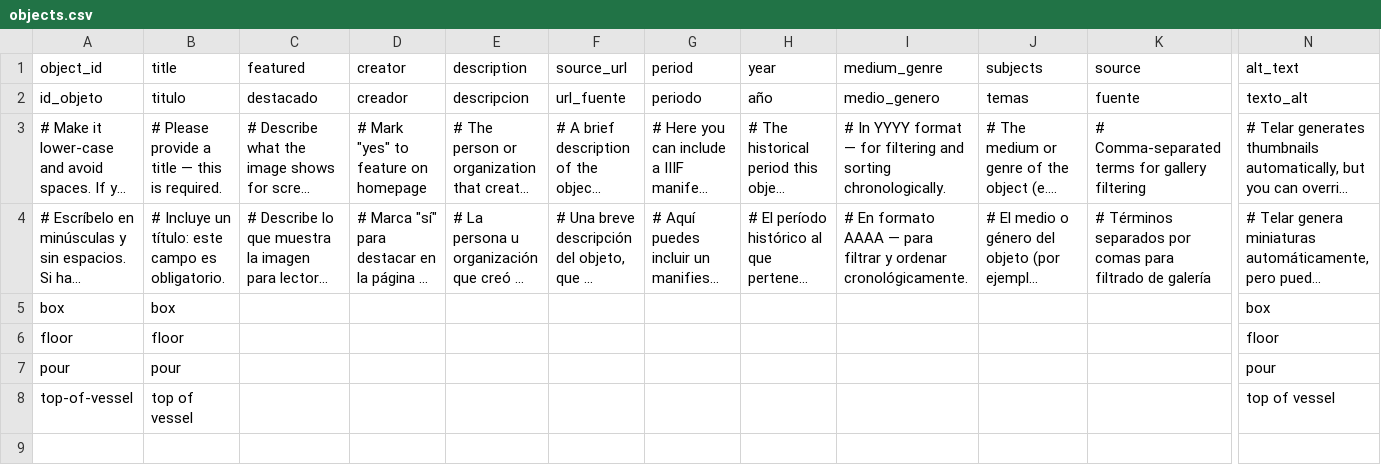
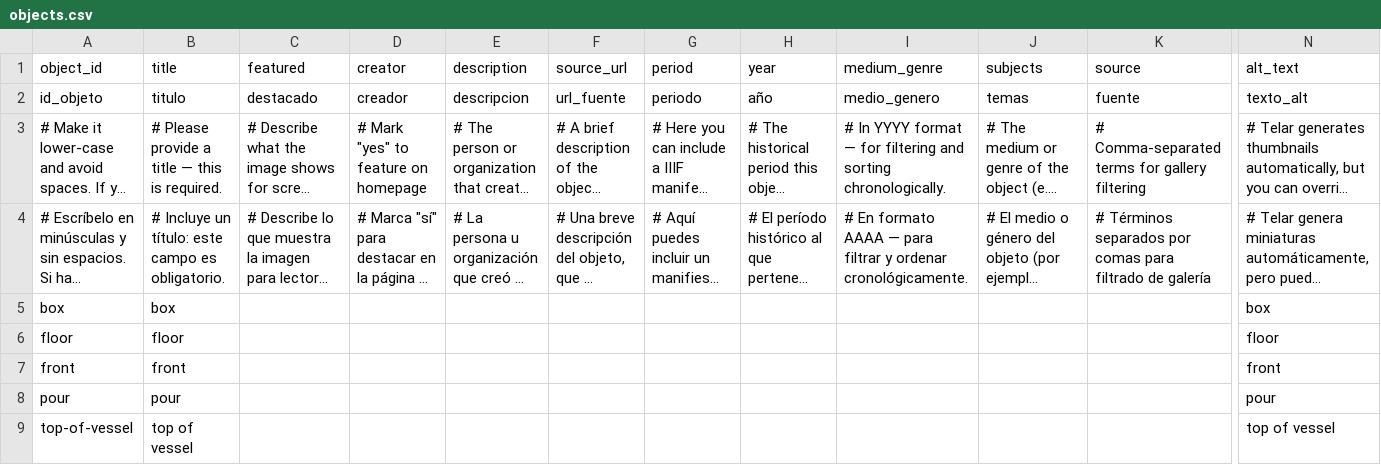
Before and after one commit to jordansuleman/nazcadoublespouttedpot, a CSV file: telar-content/spreadsheets/objects.csv, drawn as a sheet; only a part is shown, gaps mark what is left out; long unchanged cells end in …; rows hold the shown columns only; the diff names each change by its address in the sheet, - before the commit and + after, or states it on an @@ line.

Commit message:
Add front via Telar Compositor [skip ci]

```diff
--- a/telar-content/spreadsheets/objects.csv
+++ b/telar-content/spreadsheets/objects.csv
+row 7: front | front |  |  |  |  |  |  |  |  |  | front
```
Also changed, not shown: 1 other file.
